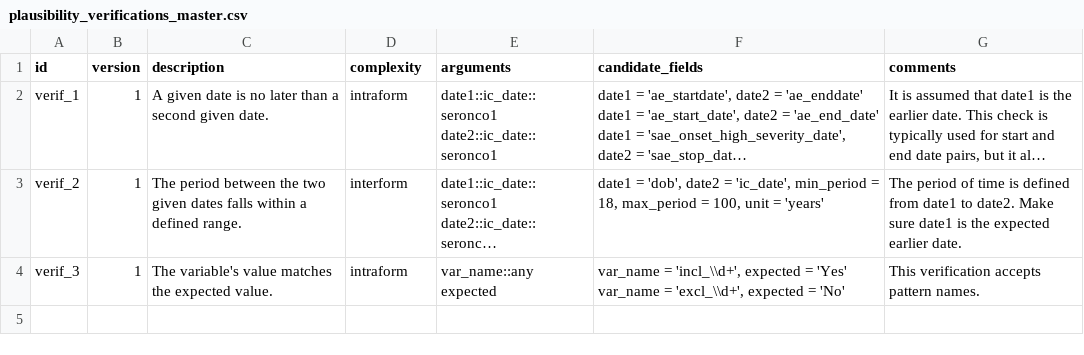
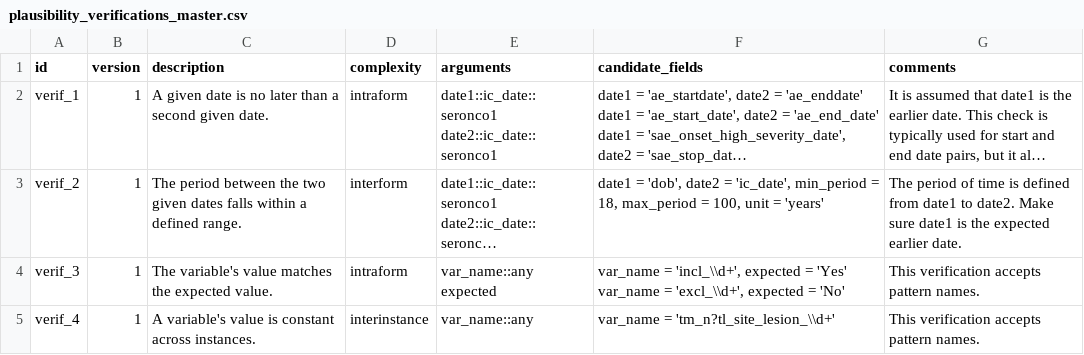
Before and after one commit to VHIO-Odyssey/argosrc, a CSV file: data-raw/plausibility_verifications_master.csv, drawn as a sheet; long unchanged cells end in …; the diff names each change by its address in the sheet, - before the commit and + after, or states it on an @@ line.

Commit message:
Add interinstance constant value verification
Introduces verif_4_1 to check that a variable's value is constant across instances in plausibility_verifications.R. Updates plausibility_verifications_master.csv and .rda to register the new verification type.

```diff
--- a/data-raw/plausibility_verifications_master.csv
+++ b/data-raw/plausibility_verifications_master.csv
+row 5: verif_4 | 1 | A variable's value is constant across instances. | interinstance | var_name::any | var_name = 'tm_n?tl_site_lesion_\\d+' | This verification accepts pattern names.
```
Also changed, not shown: 2 other files.
